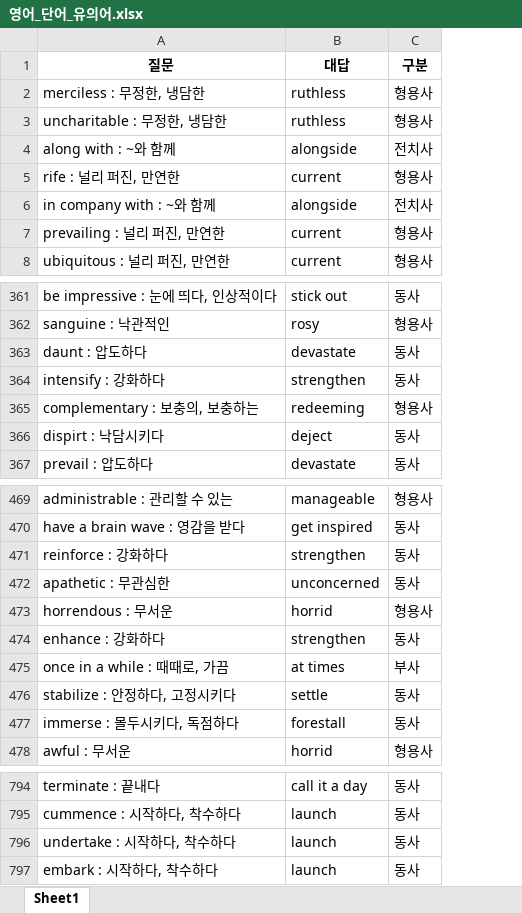
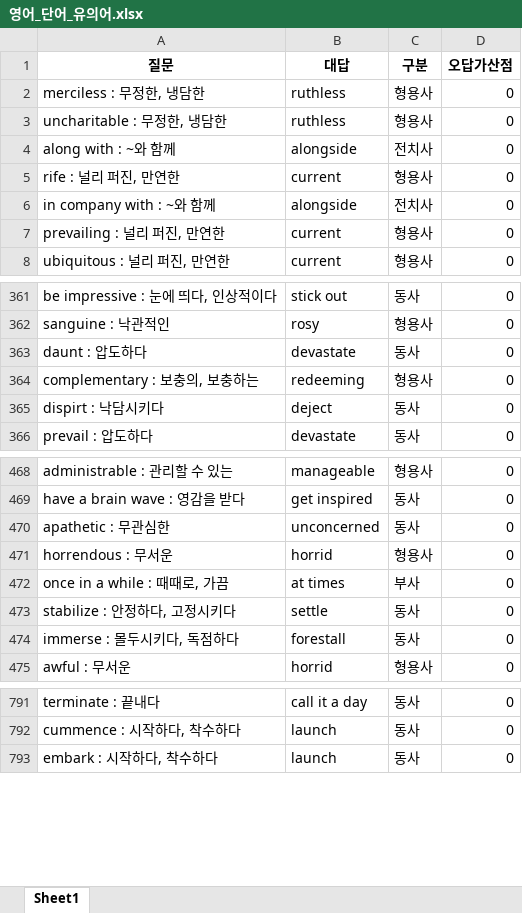
Before and after one commit to Choisignal/Private-Quizlet, an Excel workbook: 학습자료/단답형/영어_단어_유의어.xlsx, sheet Sheet1, drawn as a sheet; only a part is shown, gaps mark what is left out; values as stored, in another font and other column widths than the file's, no borders; removed rows and columns are numbered as before the commit, all else as after; the diff names each change by its address in the sheet, - before the commit and + after, or states it on an @@ line.

```diff
--- a/학습자료/단답형/영어_단어_유의어.xlsx (sheet Sheet1)
+++ b/학습자료/단답형/영어_단어_유의어.xlsx (sheet Sheet1)
+column D (오답가산점), rows 2-8: all 0; rows 361-366: all 0; rows 468-475: all 0; rows 791-793: all 0
-row 364: intensify : 강화하다 | strengthen | 동사
-row 471: reinforce : 강화하다 | strengthen | 동사
-row 474: enhance : 강화하다 | strengthen | 동사
-row 796: undertake : 시작하다, 착수하다 | launch | 동사
```
Also changed, not shown: 2 other files.
